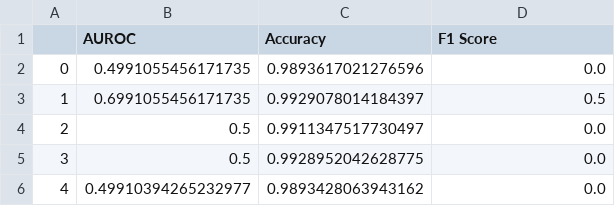
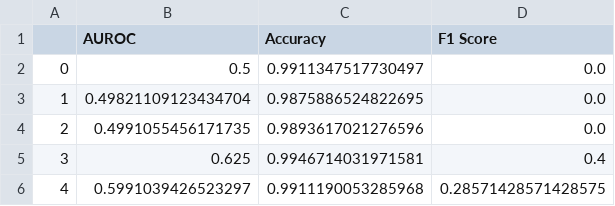
Before and after one commit to seibikobara/CS534FinalMSpathogens, a CSV file: results/kpn_mlp/Meropenem_smote.csv, drawn as a sheet.

```diff
--- a/results/kpn_mlp/Meropenem_smote.csv
+++ b/results/kpn_mlp/Meropenem_smote.csv
@@ -1,6 +1,6 @@
 ,AUROC,Accuracy,F1 Score
-0,0.4991055456171735,0.9893617021276596,0.0
-1,0.6991055456171735,0.9929078014184397,0.5
-2,0.5,0.9911347517730497,0.0
-3,0.5,0.9928952042628775,0.0
-4,0.49910394265232977,0.9893428063943162,0.0
+0,0.5,0.9911347517730497,0.0
+1,0.49821109123434704,0.9875886524822695,0.0
+2,0.4991055456171735,0.9893617021276596,0.0
+3,0.625,0.9946714031971581,0.4
+4,0.5991039426523297,0.9911190053285968,0.28571428571428575
```
Also changed, not shown: results/kpn_mlp/Cefepime_smote.csv, results/kpn_mlp/Ceftriaxone_base.csv, 9 other files.
